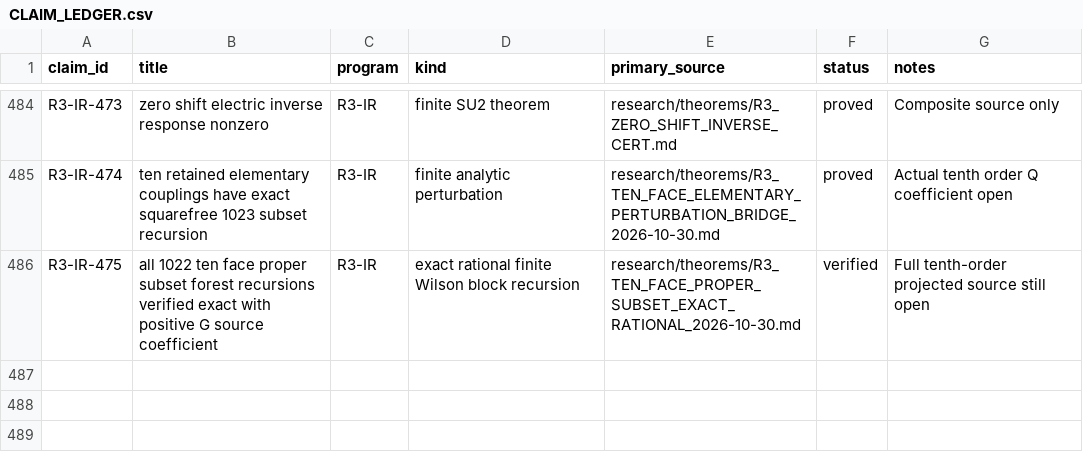
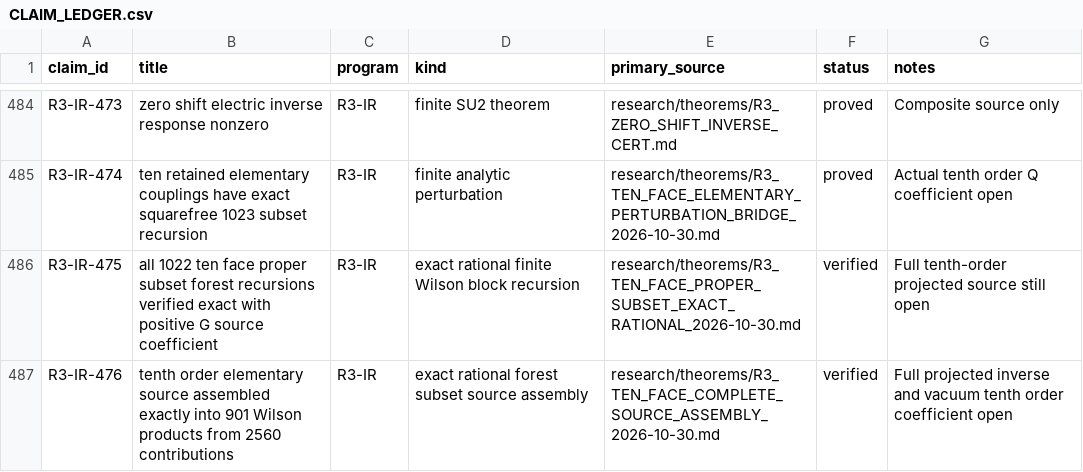
Before and after one commit to syncgravity/Singular-Boundary, a CSV file: research/claims/CLAIM_LEDGER.csv, drawn as a sheet; only a part is shown, gaps mark what is left out; the diff names each change by its address in the sheet, - before the commit and + after, or states it on an @@ line.

Commit message:
ledger: exact assembly of complete tenth-order elementary source

```diff
--- a/research/claims/CLAIM_LEDGER.csv
+++ b/research/claims/CLAIM_LEDGER.csv
+row 487: R3-IR-476 | tenth order elementary source assembled exactly into 901 Wilson products from 2560 contributions | R3-IR | exact rational forest subset source assembly | research/theorems/R3_TEN_FACE_COMPLETE_SOURCE_ASSEMBLY_2026-10-30.md | verified | Full projected inverse and vacuum tenth order coefficient open
```
